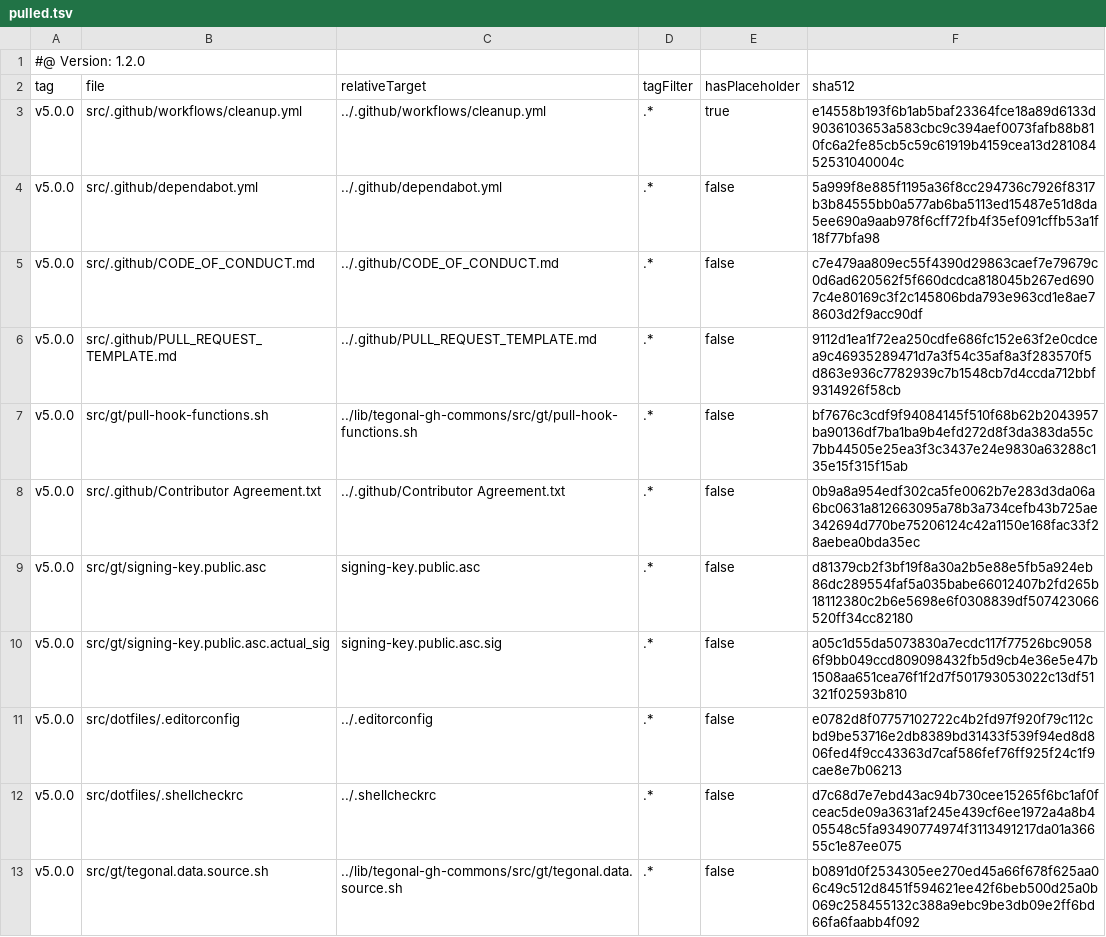
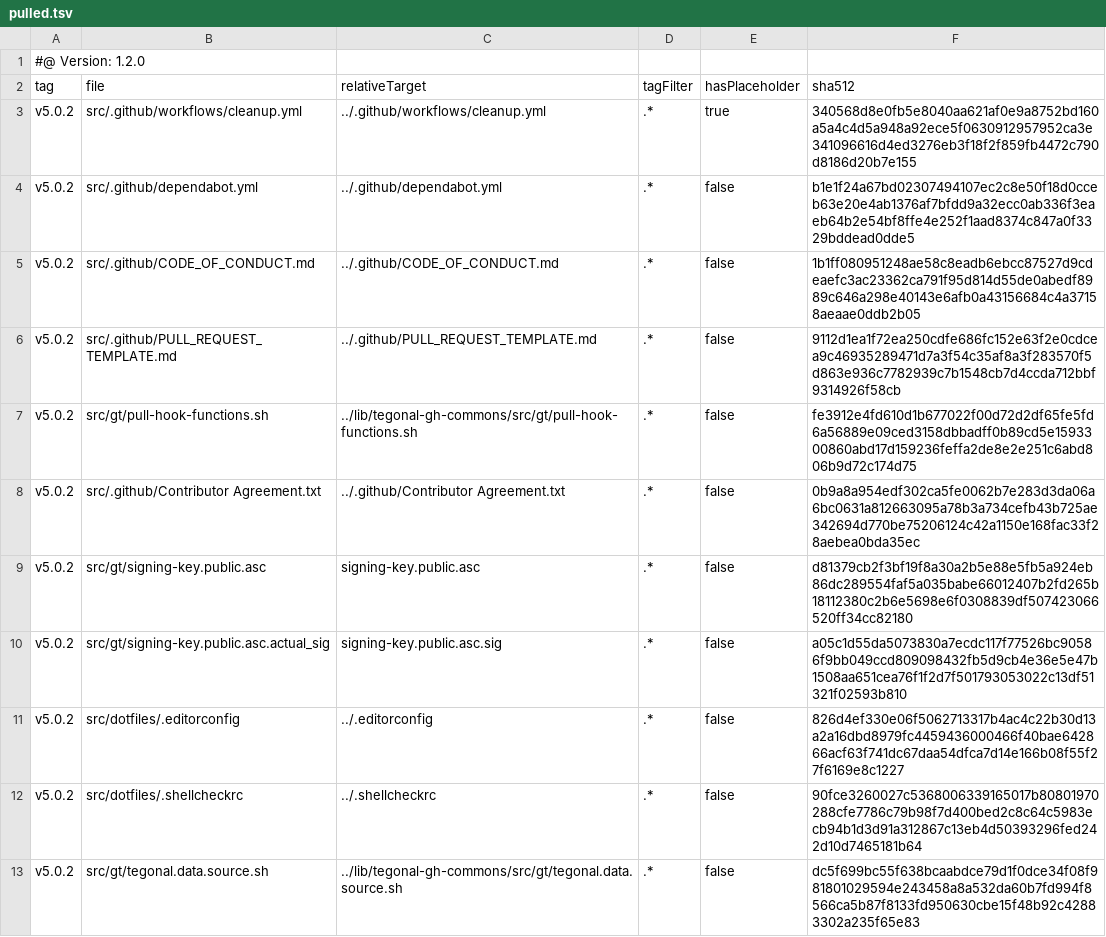
Before and after one commit to tegonal/gt, a TSV file: .gt/remotes/tegonal-gh-commons/pulled.tsv, drawn as a sheet.

Commit message:
update files of remote tegonal-gh-commons to version v5.0.2 via gt

```diff
--- a/.gt/remotes/tegonal-gh-commons/pulled.tsv
+++ b/.gt/remotes/tegonal-gh-commons/pulled.tsv
@@ -2,12 +2,12 @@
 tag	file	relativeTarget	tagFilter	hasPlaceholder	sha512
-v5.0.0	src/.github/workflows/cleanup.yml	../.github/workflows/cleanup.yml	.*	true	e14558b193f6b1ab5baf23364fce18a89d6133d9036103653a583cbc9c394aef0073fafb88b810fc6a2fe85cb5c59c61919b4159cea13d28108452531040004c
-v5.0.0	src/.github/dependabot.yml	../.github/dependabot.yml	.*	false	5a999f8e885f1195a36f8cc294736c7926f8317b3b84555bb0a577ab6ba5113ed15487e51d8da5ee690a9aab978f6cff72fb4f35ef091cffb53a1f18f77bfa98
-v5.0.0	src/.github/CODE_OF_CONDUCT.md	../.github/CODE_OF_CONDUCT.md	.*	false	c7e479aa809ec55f4390d29863caef7e79679c0d6ad620562f5f660dcdca818045b267ed6907c4e80169c3f2c145806bda793e963cd1e8ae78603d2f9acc90df
-v5.0.0	src/.github/PULL_REQUEST_TEMPLATE.md	../.github/PULL_REQUEST_TEMPLATE.md	.*	false	9112d1ea1f72ea250cdfe686fc152e63f2e0cdcea9c46935289471d7a3f54c35af8a3f283570f5d863e936c7782939c7b1548cb7d4ccda712bbf9314926f58cb
-v5.0.0	src/gt/pull-hook-functions.sh	../lib/tegonal-gh-commons/src/gt/pull-hook-functions.sh	.*	false	bf7676c3cdf9f94084145f510f68b62b2043957ba90136df7ba1ba9b4efd272d8f3da383da55c7bb44505e25ea3f3c3437e24e9830a63288c135e15f315f15ab
-v5.0.0	src/.github/Contributor Agreement.txt	../.github/Contributor Agreement.txt	.*	false	0b9a8a954edf302ca5fe0062b7e283d3da06a6bc0631a812663095a78b3a734cefb43b725ae342694d770be75206124c42a1150e168fac33f28aebea0bda35ec
-v5.0.0	src/gt/signing-key.public.asc	signing-key.public.asc	.*	false	d81379cb2f3bf19f8a30a2b5e88e5fb5a924eb86dc289554faf5a035babe66012407b2fd265b18112380c2b6e5698e6f0308839df507423066520ff34cc82180
-v5.0.0	src/gt/signing-key.public.asc.actual_sig	signing-key.public.asc.sig	.*	false	a05c1d55da5073830a7ecdc117f77526bc90586f9bb049ccd809098432fb5d9cb4e36e5e47b1508aa651cea76f1f2d7f501793053022c13df51321f02593b810
-v5.0.0	src/dotfiles/.editorconfig	../.editorconfig	.*	false	e0782d8f07757102722c4b2fd97f920f79c112cbd9be53716e2db8389bd31433f539f94ed8d806fed4f9cc43363d7caf586fef76ff925f24c1f9cae8e7b06213
-v5.0.0	src/dotfiles/.shellcheckrc	../.shellcheckrc	.*	false	d7c68d7e7ebd43ac94b730cee15265f6bc1af0fceac5de09a3631af245e439cf6ee1972a4a8b405548c5fa93490774974f3113491217da01a36655c1e87ee075
-v5.0.0	src/gt/tegonal.data.source.sh	../lib/tegonal-gh-commons/src/gt/tegonal.data.source.sh	.*	false	b0891d0f2534305ee270ed45a66f678f625aa06c49c512d8451f594621ee42f6beb500d25a0b069c258455132c388a9ebc9be3db09e2ff6bd66fa6faabb4f092
+v5.0.2	src/.github/workflows/cleanup.yml	../.github/workflows/cleanup.yml	.*	true	340568d8e0fb5e8040aa621af0e9a8752bd160a5a4c4d5a948a92ece5f0630912957952ca3e341096616d4ed3276eb3f18f2f859fb4472c790d8186d20b7e155
+v5.0.2	src/.github/dependabot.yml	../.github/dependabot.yml	.*	false	b1e1f24a67bd02307494107ec2c8e50f18d0cceb63e20e4ab1376af7bfdd9a32ecc0ab336f3eaeb64b2e54bf8ffe4e252f1aad8374c847a0f3329bddead0dde5
+v5.0.2	src/.github/CODE_OF_CONDUCT.md	../.github/CODE_OF_CONDUCT.md	.*	false	1b1ff080951248ae58c8eadb6ebcc87527d9cdeaefc3ac23362ca791f95d814d55de0abedf8989c646a298e40143e6afb0a43156684c4a37158aeaae0ddb2b05
+v5.0.2	src/.github/PULL_REQUEST_TEMPLATE.md	../.github/PULL_REQUEST_TEMPLATE.md	.*	false	9112d1ea1f72ea250cdfe686fc152e63f2e0cdcea9c46935289471d7a3f54c35af8a3f283570f5d863e936c7782939c7b1548cb7d4ccda712bbf9314926f58cb
+v5.0.2	src/gt/pull-hook-functions.sh	../lib/tegonal-gh-commons/src/gt/pull-hook-functions.sh	.*	false	fe3912e4fd610d1b677022f00d72d2df65fe5fd6a56889e09ced3158dbbadff0b89cd5e1593300860abd17d159236feffa2de8e2e251c6abd806b9d72c174d75
+v5.0.2	src/.github/Contributor Agreement.txt	../.github/Contributor Agreement.txt	.*	false	0b9a8a954edf302ca5fe0062b7e283d3da06a6bc0631a812663095a78b3a734cefb43b725ae342694d770be75206124c42a1150e168fac33f28aebea0bda35ec
+v5.0.2	src/gt/signing-key.public.asc	signing-key.public.asc	.*	false	d81379cb2f3bf19f8a30a2b5e88e5fb5a924eb86dc289554faf5a035babe66012407b2fd265b18112380c2b6e5698e6f0308839df507423066520ff34cc82180
+v5.0.2	src/gt/signing-key.public.asc.actual_sig	signing-key.public.asc.sig	.*	false	a05c1d55da5073830a7ecdc117f77526bc90586f9bb049ccd809098432fb5d9cb4e36e5e47b1508aa651cea76f1f2d7f501793053022c13df51321f02593b810
+v5.0.2	src/dotfiles/.editorconfig	../.editorconfig	.*	false	826d4ef330e06f5062713317b4ac4c22b30d13a2a16dbd8979fc4459436000466f40bae642866acf63f741dc67daa54dfca7d14e166b08f55f27f6169e8c1227
+v5.0.2	src/dotfiles/.shellcheckrc	../.shellcheckrc	.*	false	90fce3260027c5368006339165017b80801970288cfe7786c79b98f7d400bed2c8c64c5983ecb94b1d3d91a312867c13eb4d50393296fed242d10d7465181b64
+v5.0.2	src/gt/tegonal.data.source.sh	../lib/tegonal-gh-commons/src/gt/tegonal.data.source.sh	.*	false	dc5f699bc55f638bcaabdce79d1f0dce34f08f981801029594e243458a8a532da60b7fd994f8566ca5b87f8133fd950630cbe15f48b92c42883302a235f65e83
```
Also changed, not shown: 7 other files.
